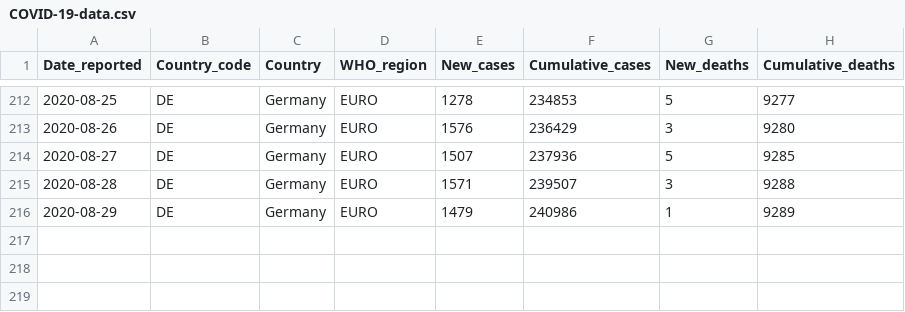
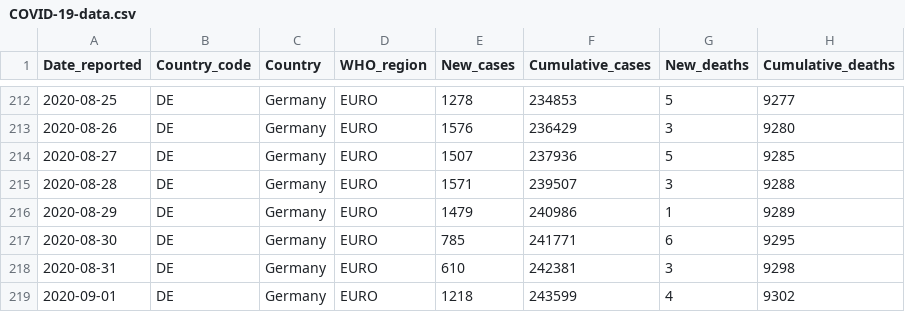
Before and after one commit to rnsavinelli/covid-19, a CSV file: dashboards/Germany/COVID-19-data.csv, drawn as a sheet; only a part is shown, gaps mark what is left out; the diff names each change by its address in the sheet, - before the commit and + after, or states it on an @@ line.

Commit message:
update Germany

```diff
--- a/dashboards/Germany/COVID-19-data.csv
+++ b/dashboards/Germany/COVID-19-data.csv
+row 217: 2020-08-30 | DE | Germany | EURO | 785 | 241771 | 6 | 9295
+row 218: 2020-08-31 | DE | Germany | EURO | 610 | 242381 | 3 | 9298
+row 219: 2020-09-01 | DE | Germany | EURO | 1218 | 243599 | 4 | 9302
```
Also changed, not shown: 5 other files.
